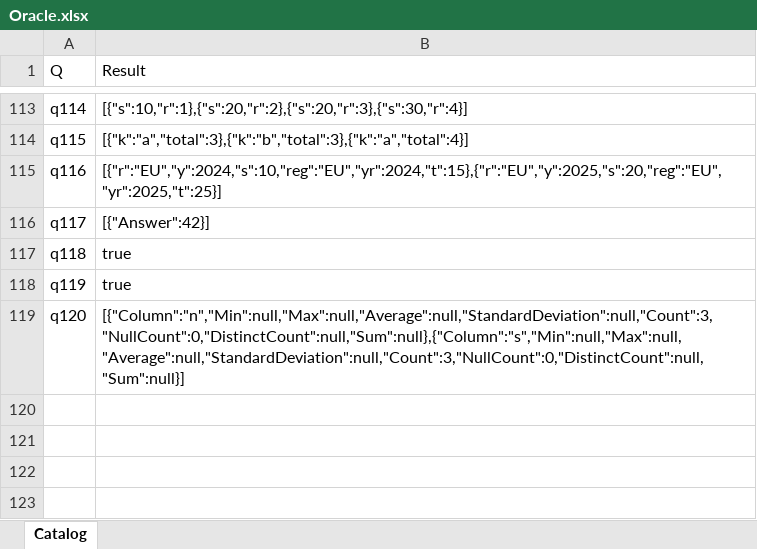
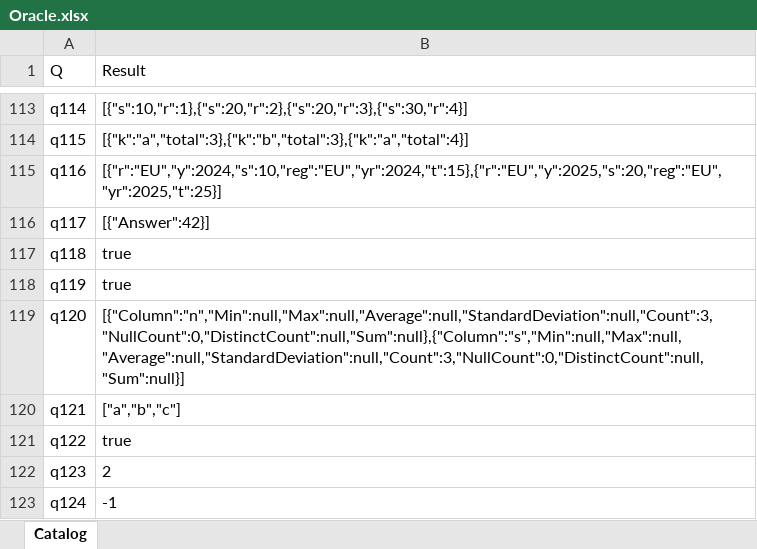
Before and after one commit to lawless-m/MrsFlow, an Excel workbook: Oracle/Oracle.xlsx, sheet Catalog, drawn as a sheet; only a part is shown, gaps mark what is left out; values as stored, in another font and other column widths than the file's, no borders; table styles not drawn; the diff covers the shown part only; the diff names each change by its address in the sheet, - before the commit and + after, or states it on an @@ line.

Commit message:
stdlib: Comparer.* match PQ shape (bare 2-arg comparers)
Per PQ docs research, real PQ idiom for case-insensitive dedup is
`List.Distinct(xs, Comparer.OrdinalIgnoreCase)` — passing the
Comparer bare, no parens. PQ's `Comparer.*` ARE 2-arg comparers,
not 0-arg factories that return one.

Mrsflow's previous shape was the factory form, so PQ-shaped code
hit "invoke: arity mismatch: expected 0 required, got 2" when the
List.* callsite tried to apply the bare reference. Refactored:

- Comparer.Ordinal           : 2-arg builtin → number (-1|0|1)
- Comparer.OrdinalIgnoreCase : 2-arg builtin → number
- Comparer.FromCulture       : still a factory (takes culture, returns
  a 2-arg comparer) — this one needs a factory because the result
  depends on the input
- Comparer.Equals            : 3-arg helper unchanged (still works)

Also widened all eq_via_criteria sites (list.rs, table.rs, value_ops)
to accept BOTH return shapes:
  - logical   (mrsflow's custom-lambda extension)
  - number    (PQ's Comparer.* shape — equal iff 0)

Net effect: mrsflow now accepts PQ-canonical Comparer.* AND
mrsflow's existing custom-lambda extension. Real PQ code works
unchanged.

Oracle q121-q127 added — all 7 byte-exact against PQ:
- q121 List.Distinct + Comparer.OrdinalIgnoreCase  -> ["a","b","c"]
- q122 List.Contains  + Comparer.OrdinalIgnoreCase -> true
- q123 List.PositionOf + Comparer.OrdinalIgnoreCase -> 2
- q124 Comparer.Ordinal("abc","abd")               -> -1
- q125 Comparer.OrdinalIgnoreCase("ABC","abc")     -> 0
- q126 Comparer.Equals(Comparer.OrdinalIgnoreCase, "ABC", "abc") -> true
- q127 List.Distinct + Comparer.FromCulture        -> ["a","b"]

Catalog now 114/125 byte-exact (was 107/118). 627 unit tests pass.

```diff
--- a/Oracle/Oracle.xlsx (sheet Catalog)
+++ b/Oracle/Oracle.xlsx (sheet Catalog)
+row 120: q121 | ["a","b","c"]
+row 121: q122 | true
+row 122: q123 | 2
+row 123: q124 | -1
```
Also changed, not shown: 3 added rows and 1 edited cell elsewhere in this sheet, 28 other files.
